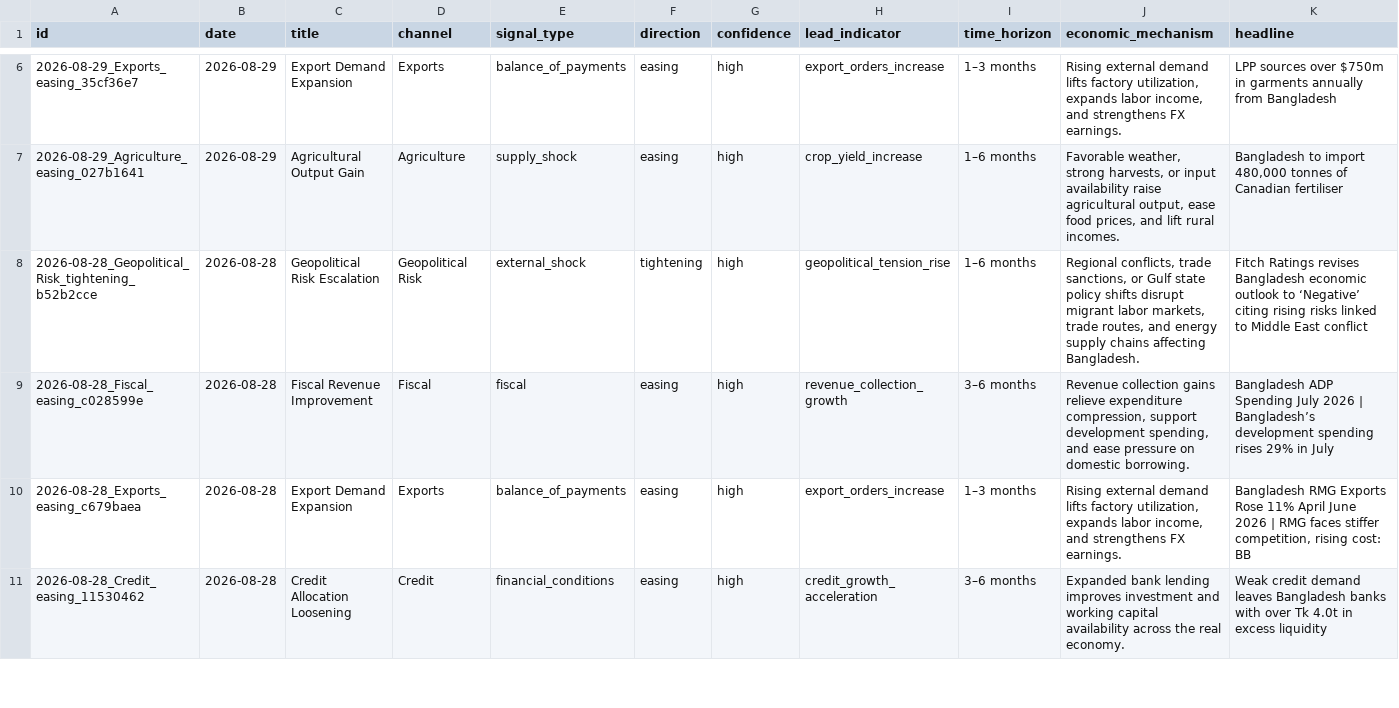
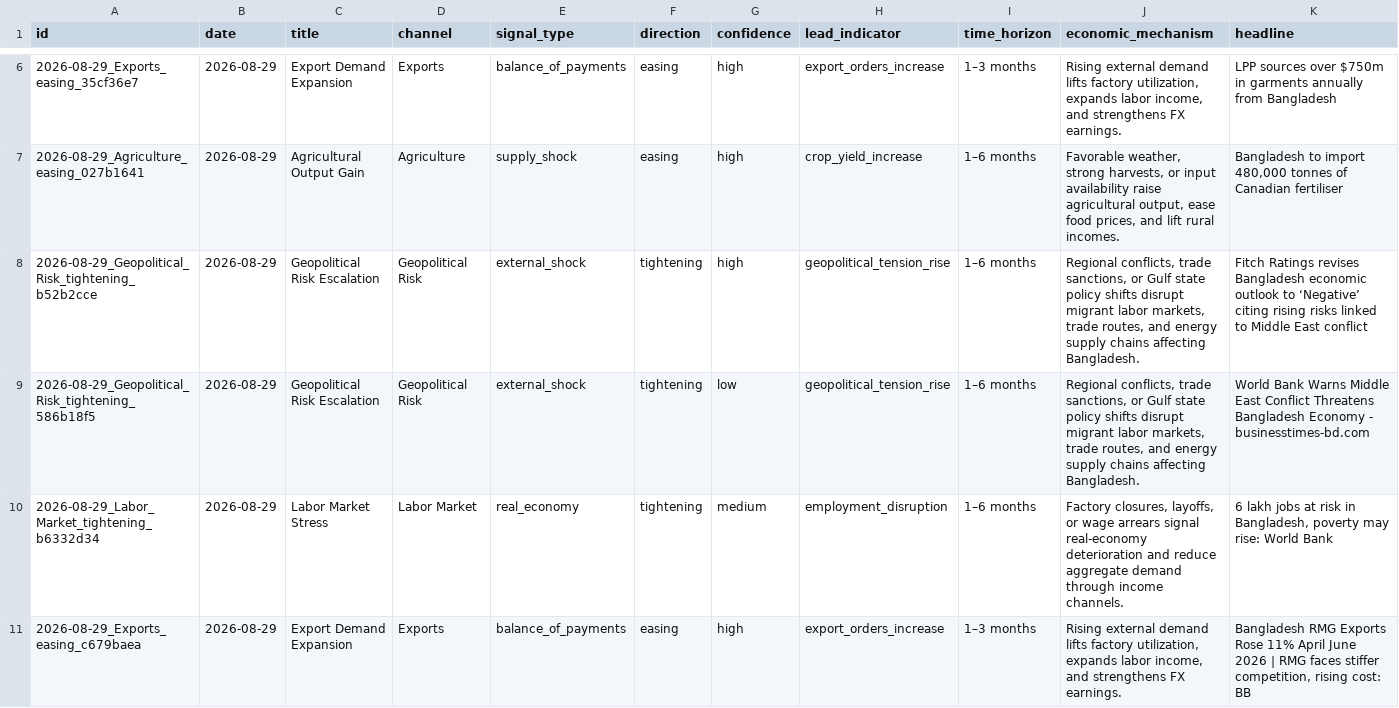
Before and after one commit to SyedBasher/bangladesh-early-warning-signals, a CSV file: data/signals.csv, drawn as a sheet; only a part is shown, gaps mark what is left out; the shorter side is filled out with more unchanged rows; rows hold the shown columns only; the diff covers the shown part only; the diff names each change by its address in the sheet, - before the commit and + after, or states it on an @@ line.

```diff
--- a/data/signals.csv
+++ b/data/signals.csv
+row 8: 2026-08-29_Geopolitical_Risk_tightening_b52b2cce | 2026-08-29 | Geopolitical Risk Escalation | Geopolitical Risk | external_shock | tightening | high | geopolitical_tension_rise | 1–6 months | Regional conflicts, trade sanctions, or Gulf state policy shifts disrupt migrant labor markets, trade routes, and energy supply chains affecting Bangladesh. | Fitch Ratings revises Bangladesh economic outlook to ‘Negative’ citing rising risks linked to Middle East conflict
+row 9: 2026-08-29_Geopolitical_Risk_tightening_586b18f5 | 2026-08-29 | Geopolitical Risk Escalation | Geopolitical Risk | external_shock | tightening | low | geopolitical_tension_rise | 1–6 months | Regional conflicts, trade sanctions, or Gulf state policy shifts disrupt migrant labor markets, trade routes, and energy supply chains affecting Bangladesh. | World Bank Warns Middle East Conflict Threatens Bangladesh Economy - businesstimes-bd.com
+row 10: 2026-08-29_Labor_Market_tightening_b6332d34 | 2026-08-29 | Labor Market Stress | Labor Market | real_economy | tightening | medium | employment_disruption | 1–6 months | Factory closures, layoffs, or wage arrears signal real-economy deterioration and reduce aggregate demand through income channels. | 6 lakh jobs at risk in Bangladesh, poverty may rise: World Bank
+row 11: 2026-08-29_Exports_easing_c679baea | 2026-08-29 | Export Demand Expansion | Exports | balance_of_payments | easing | high | export_orders_increase | 1–3 months | Rising external demand lifts factory utilization, expands labor income, and strengthens FX earnings. | Bangladesh RMG Exports Rose 11% April June 2026 | RMG faces stiffer competition, rising cost: BB
```
Also changed, not shown: 5 added rows elsewhere in this file, 7 other files.
